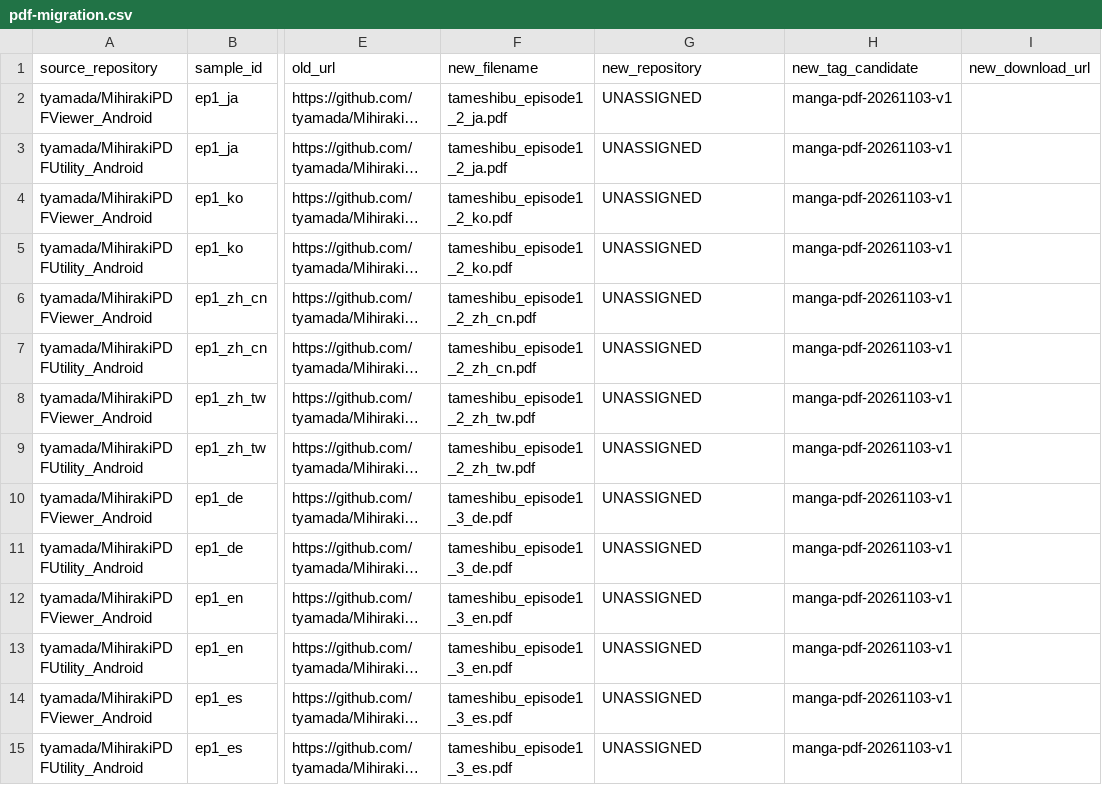
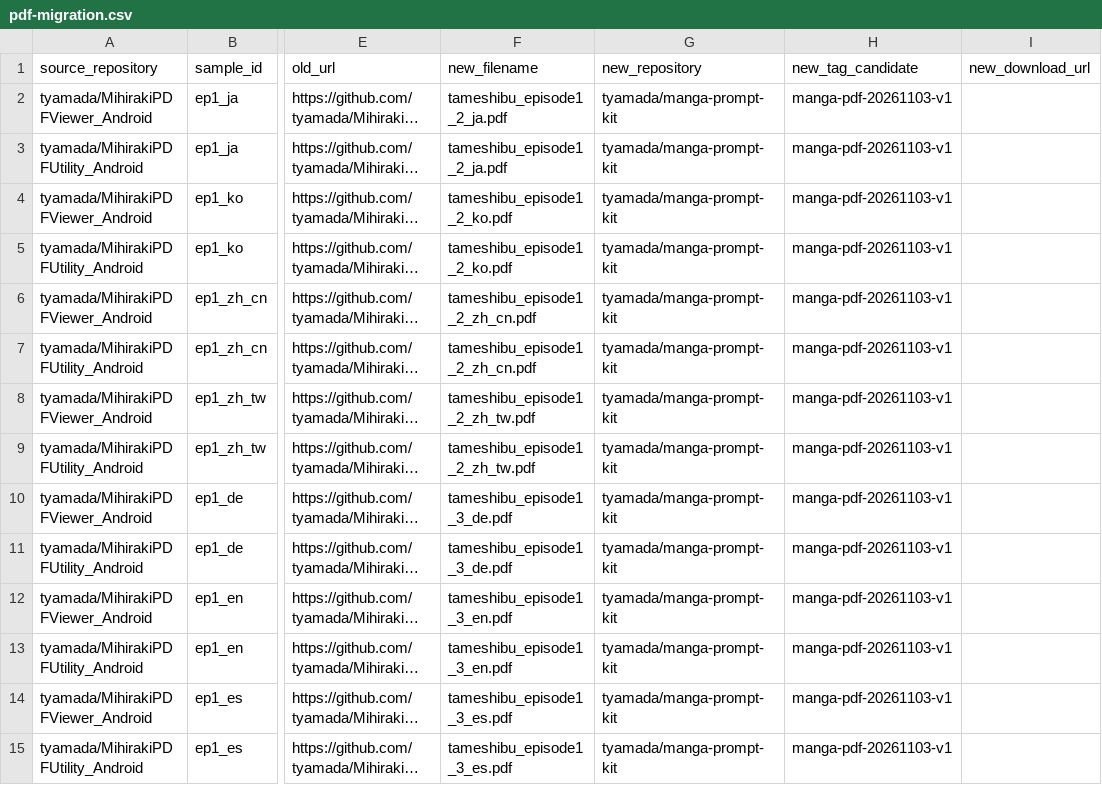
Before and after one commit to tyamada/manga-prompt-kit, a CSV file: releases/pdf-migration.csv, drawn as a sheet; only a part is shown, gaps mark what is left out; long unchanged cells end in …; the diff covers the shown part only; the diff names each change by its address in the sheet, - before the commit and + after, or states it on an @@ line.

```diff
--- a/releases/pdf-migration.csv
+++ b/releases/pdf-migration.csv
-G2:G15 (new_repository): UNASSIGNED
+G2:G15 (new_repository): tyamada/manga-prompt-kit
```
Also changed, not shown: 88 edited cells elsewhere in this file, 12 other files.
